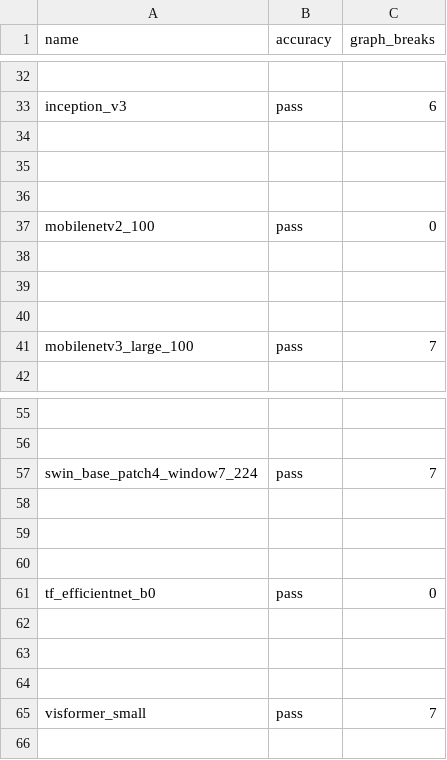
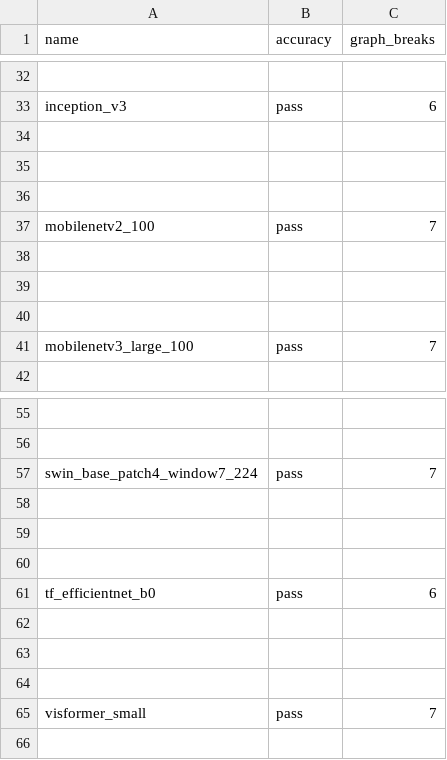
Before and after one commit to xuhancn/pytorch, a CSV file: benchmarks/dynamo/ci_expected_accuracy/inductor_timm_training.csv, drawn as a sheet; only a part is shown, gaps mark what is left out.

```diff
--- a/benchmarks/dynamo/ci_expected_accuracy/inductor_timm_training.csv
+++ b/benchmarks/dynamo/ci_expected_accuracy/inductor_timm_training.csv
@@ -36,3 +36,3 @@ inception_v3,pass,6
 
-mobilenetv2_100,pass,0
+mobilenetv2_100,pass,7
 
@@ -60,3 +60,3 @@ swin_base_patch4_window7_224,pass,7
 
-tf_efficientnet_b0,pass,0
+tf_efficientnet_b0,pass,6
 
```
Also changed, not shown: benchmarks/dynamo/ci_expected_accuracy/inductor_torchbench_training.csv.
